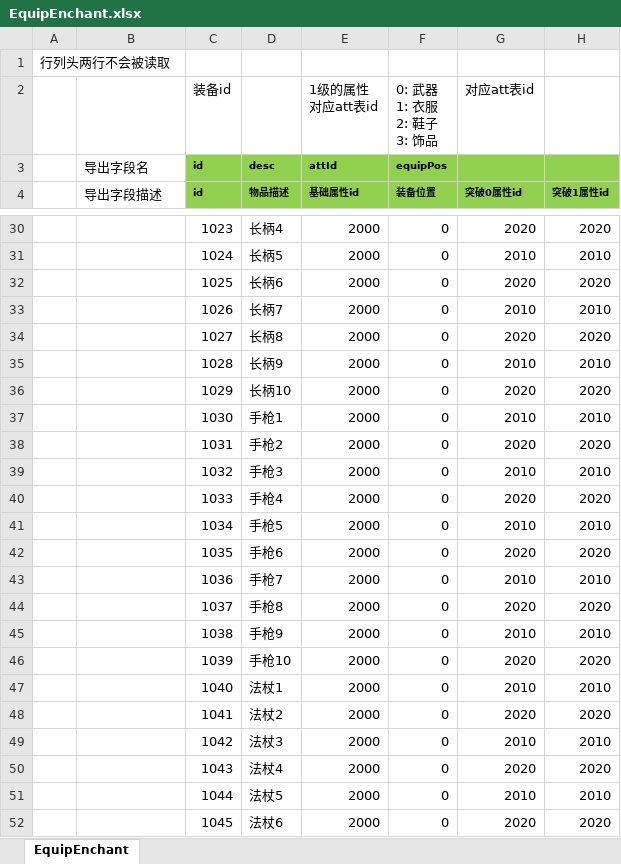
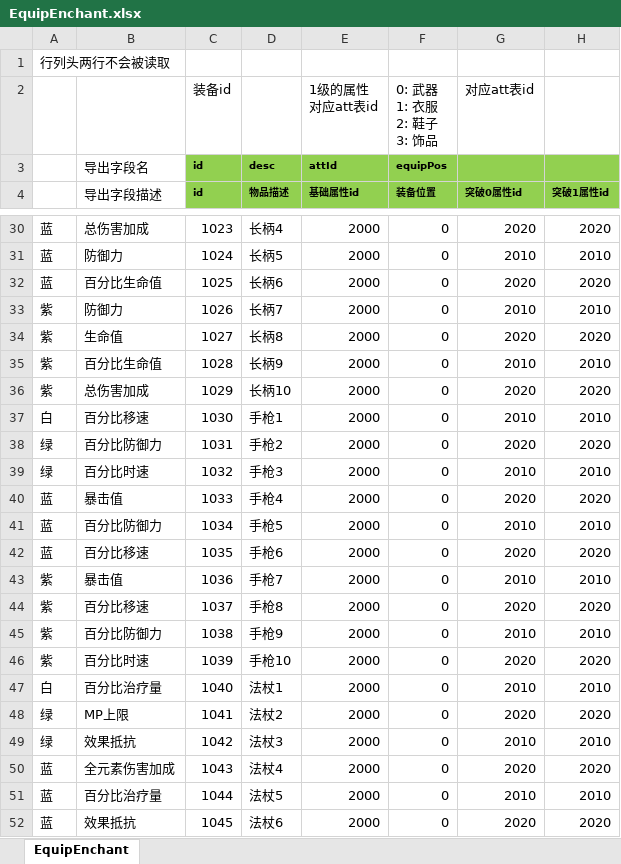
Before and after one commit to east-eden/server, an Excel workbook: config/excel/EquipEnchant.xlsx, sheet EquipEnchant, drawn as a sheet; only a part is shown, gaps mark what is left out; values as stored, in another font and other column widths than the file's, no borders; the diff covers the shown part only; the diff names each change by its address in the sheet, - before the commit and + after, or states it on an @@ line.

```diff
--- a/config/excel/EquipEnchant.xlsx (sheet EquipEnchant)
+++ b/config/excel/EquipEnchant.xlsx (sheet EquipEnchant)
-A30:A32: (empty)
+A30:A32: 蓝
-B30 (导出字段描述): (empty)
+B30 (导出字段描述): 总伤害加成
-B31 (导出字段描述): (empty)
+B31 (导出字段描述): 防御力
-B32 (导出字段描述): (empty)
+B32 (导出字段描述): 百分比生命值
-A33:A36: (empty)
+A33:A36: 紫
-B33 (导出字段描述): (empty)
+B33 (导出字段描述): 防御力
-B34 (导出字段描述): (empty)
+B34 (导出字段描述): 生命值
-B35 (导出字段描述): (empty)
+B35 (导出字段描述): 百分比生命值
-B36 (导出字段描述): (empty)
+B36 (导出字段描述): 总伤害加成
-A37: (empty)
+A37: 白
-B37 (导出字段描述): (empty)
+B37 (导出字段描述): 百分比移速
-A38:A39: (empty)
+A38:A39: 绿
-B38 (导出字段描述): (empty)
+B38 (导出字段描述): 百分比防御力
-B39 (导出字段描述): (empty)
+B39 (导出字段描述): 百分比时速
-A40:A42: (empty)
+A40:A42: 蓝
-B40 (导出字段描述): (empty)
+B40 (导出字段描述): 暴击值
-B41 (导出字段描述): (empty)
+B41 (导出字段描述): 百分比防御力
-B42 (导出字段描述): (empty)
+B42 (导出字段描述): 百分比移速
-A43:A46: (empty)
+A43:A46: 紫
-B43 (导出字段描述): (empty)
+B43 (导出字段描述): 暴击值
-B44 (导出字段描述): (empty)
+B44 (导出字段描述): 百分比移速
-B45 (导出字段描述): (empty)
+B45 (导出字段描述): 百分比防御力
-B46 (导出字段描述): (empty)
+B46 (导出字段描述): 百分比时速
-A47: (empty)
+A47: 白
-B47 (导出字段描述): (empty)
+B47 (导出字段描述): 百分比治疗量
-A48:A49: (empty)
+A48:A49: 绿
-B48 (导出字段描述): (empty)
+B48 (导出字段描述): MP上限
-B49 (导出字段描述): (empty)
+B49 (导出字段描述): 效果抵抗
-A50:A52: (empty)
+A50:A52: 蓝
-B50 (导出字段描述): (empty)
+B50 (导出字段描述): 全元素伤害加成
-B51 (导出字段描述): (empty)
+B51 (导出字段描述): 百分比治疗量
-B52 (导出字段描述): (empty)
+B52 (导出字段描述): 效果抵抗
```
Also changed, not shown: 74 edited cells elsewhere in this sheet, config/excel/Att.xlsx, 1 other file.
